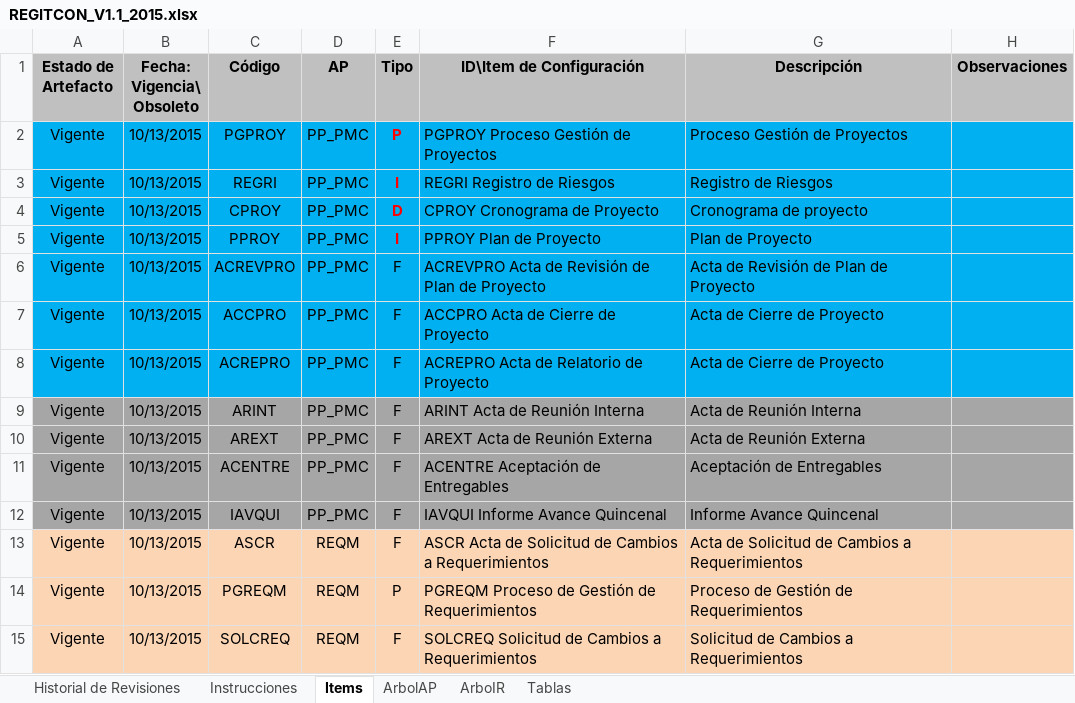
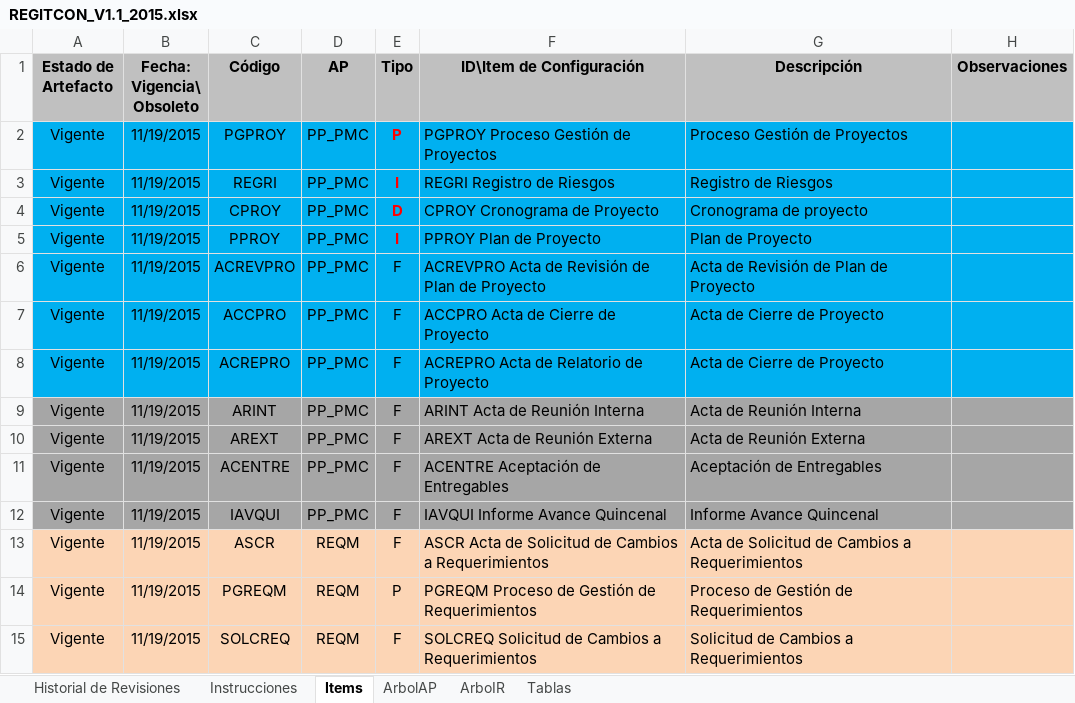
Before and after one commit to lowrider80/UTP-GPS-ALARM, an Excel workbook: Area_de_Proceso-CM/REGITCON/REGITCON_V1.1_2015.xlsx, sheet Items, drawn as a sheet; only a part is shown; values as stored, in another font and other column widths than the file's, no borders; conditional formats not drawn; the diff covers the shown part only; the diff names each change by its address in the sheet, - before the commit and + after, or states it on an @@ line.

Commit message:
Registro de item de Configuración
Actualización de Datos..Documento Matriz de Seguimiento del Proyecto

```diff
--- a/Area_de_Proceso-CM/REGITCON/REGITCON_V1.1_2015.xlsx (sheet Items)
+++ b/Area_de_Proceso-CM/REGITCON/REGITCON_V1.1_2015.xlsx (sheet Items)
-B2:B15 (Fecha: Vigencia\ Obsoleto): 10/13/2015
+B2:B15 (Fecha: Vigencia\ Obsoleto): 11/19/2015
```
Also changed, not shown: 1 added row and 26 edited cells elsewhere in this sheet, sheet ArboIR, formulas that keep their value.
